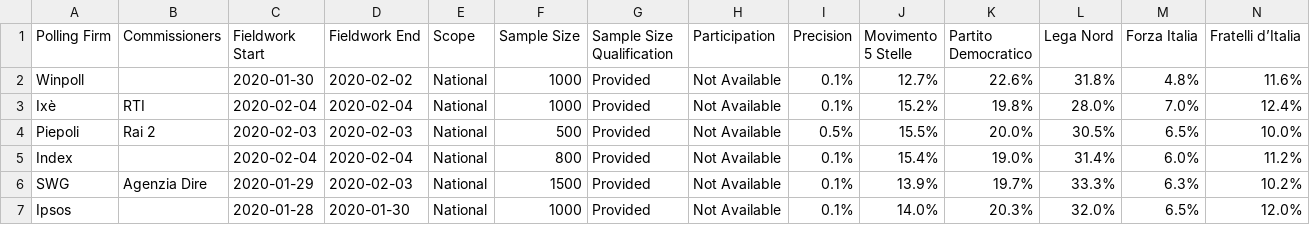
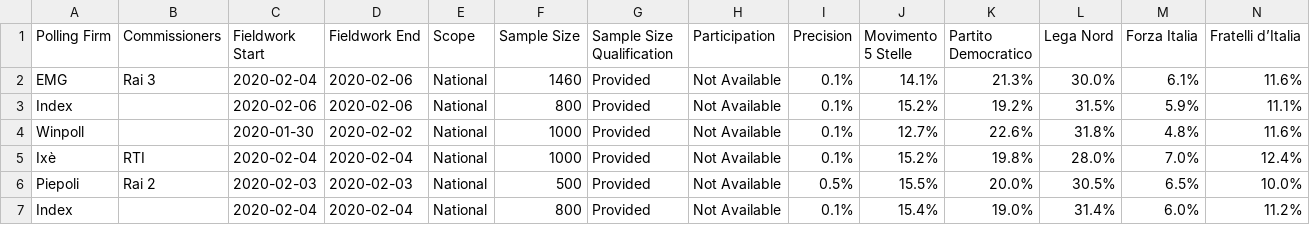
Before and after one commit to filipvanlaenen/eopaod, a CSV file: docs/it-N.csv, drawn as a sheet; only a part is shown; the shorter side is filled out with more unchanged rows; rows hold the shown columns only; the diff names each change by its address in the sheet, - before the commit and + after, or states it on an @@ line.

```diff
--- a/docs/it-N.csv
+++ b/docs/it-N.csv
+row 2: EMG | Rai 3 | 2020-02-04 | 2020-02-06 | National | 1460 | Provided | Not Available | 0.1% | 14.1% | 21.3% | 30.0% | 6.1% | 11.6%
+row 3: Index |  | 2020-02-06 | 2020-02-06 | National | 800 | Provided | Not Available | 0.1% | 15.2% | 19.2% | 31.5% | 5.9% | 11.1%
```
Also changed, not shown: docs/cz-N.csv, docs/cz.csv, 9 other files.
